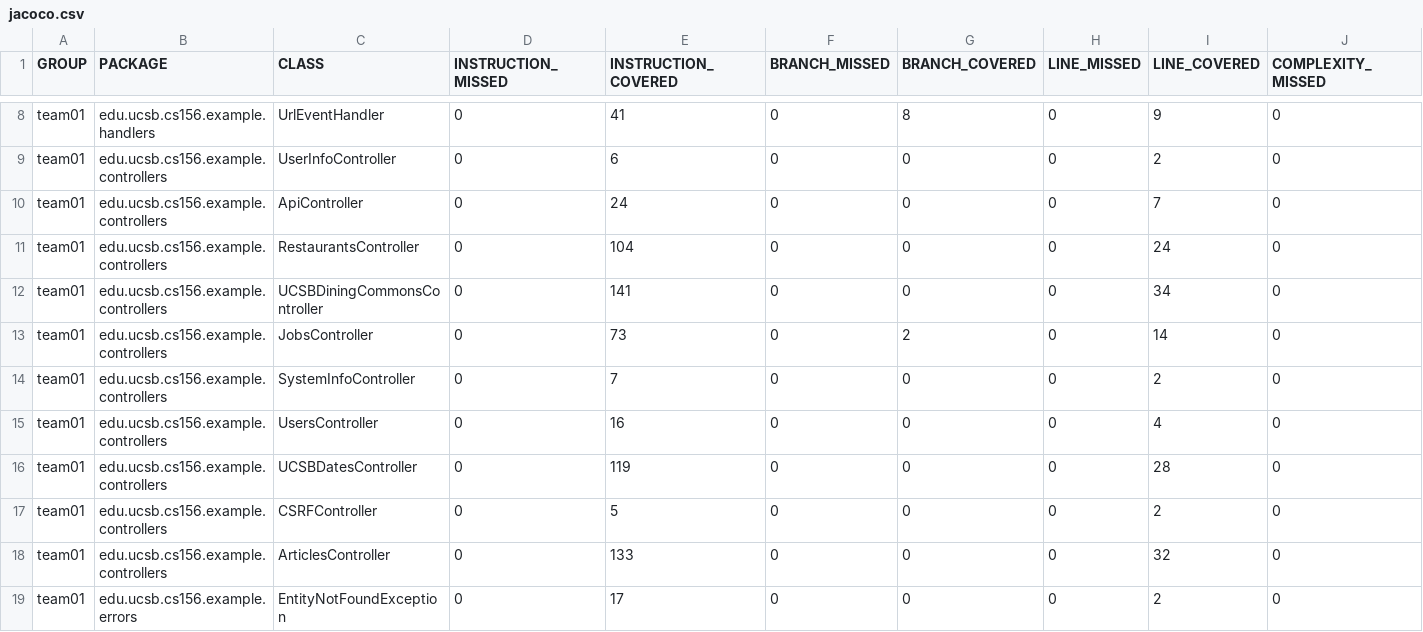
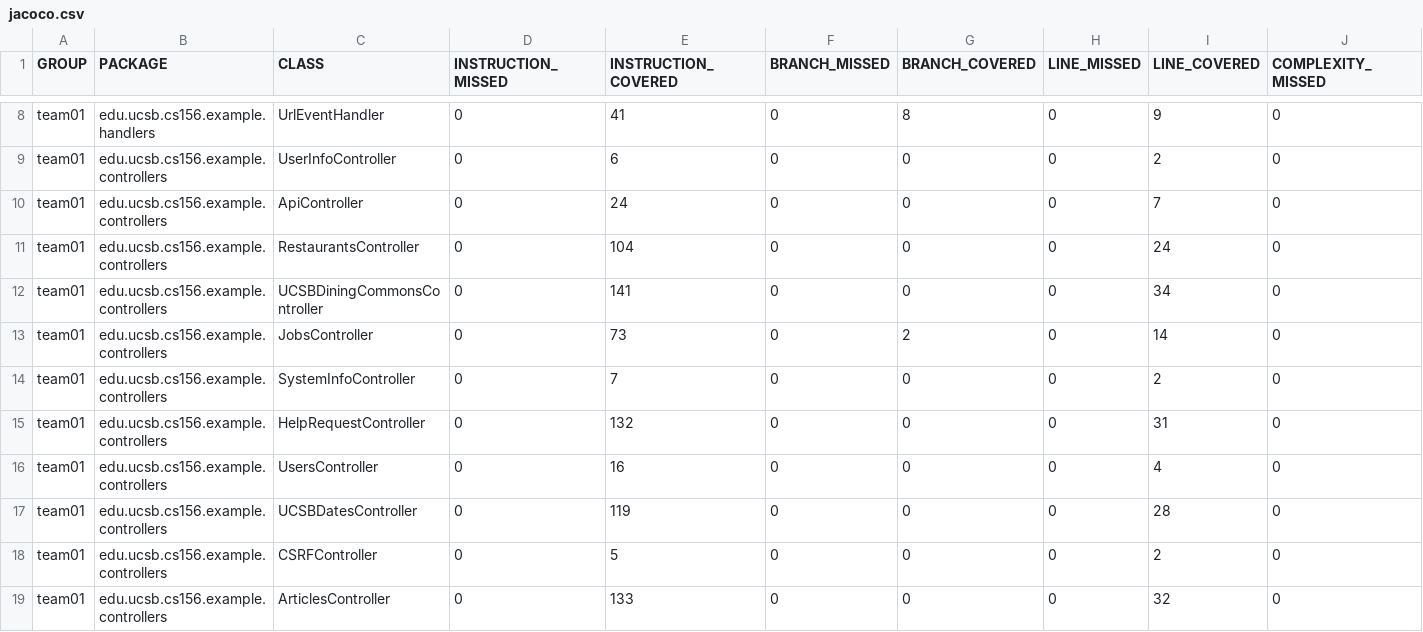
Before and after one commit to ucsb-cs156-f26/team02-f26-06, a CSV file: prs/183/jacoco/jacoco.csv, drawn as a sheet; only a part is shown, gaps mark what is left out; the shorter side is filled out with more unchanged rows; rows hold the shown columns only; the diff names each change by its address in the sheet, - before the commit and + after, or states it on an @@ line.

Commit message:
Deploying to gh-pages from @ ucsb-cs156-f26/team02-f26-06@b8a8b5d2a597d39a8dc3cd53484a5dbaa75eac14 🚀

```diff
--- a/prs/183/jacoco/jacoco.csv
+++ b/prs/183/jacoco/jacoco.csv
+row 15: team01 | edu.ucsb.cs156.example.controllers | HelpRequestController | 0 | 132 | 0 | 0 | 0 | 31 | 0
```
Also changed, not shown: 7 other files.
